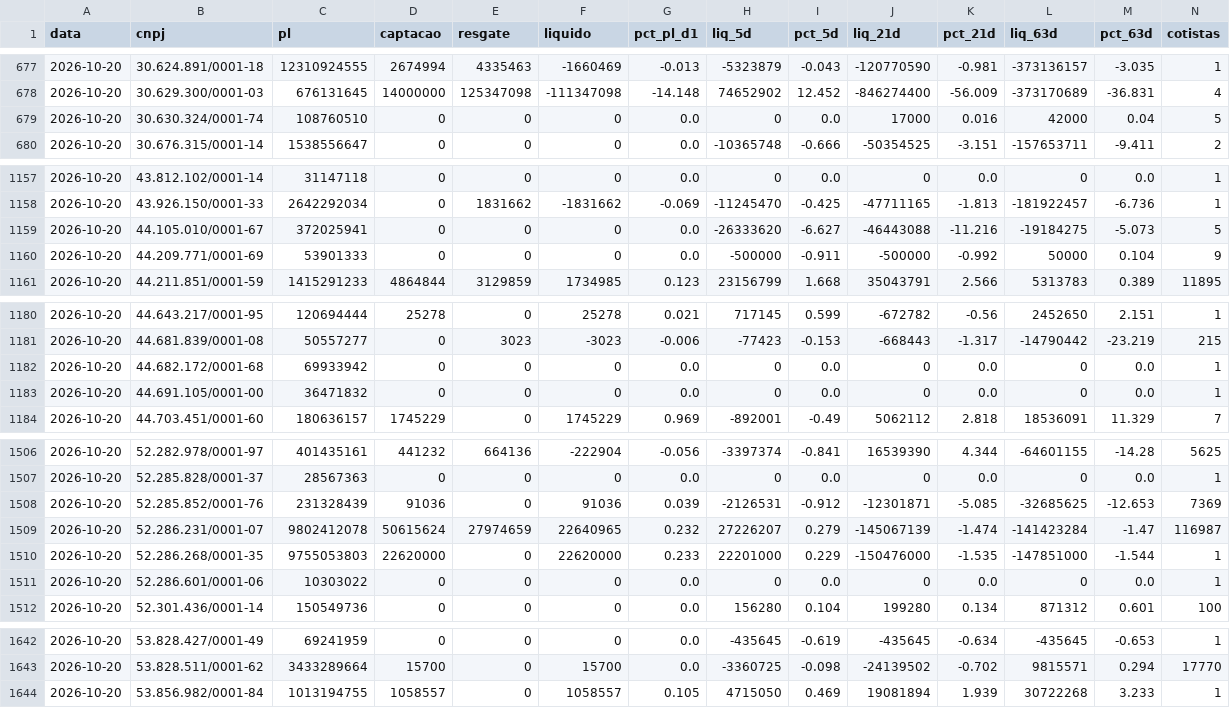
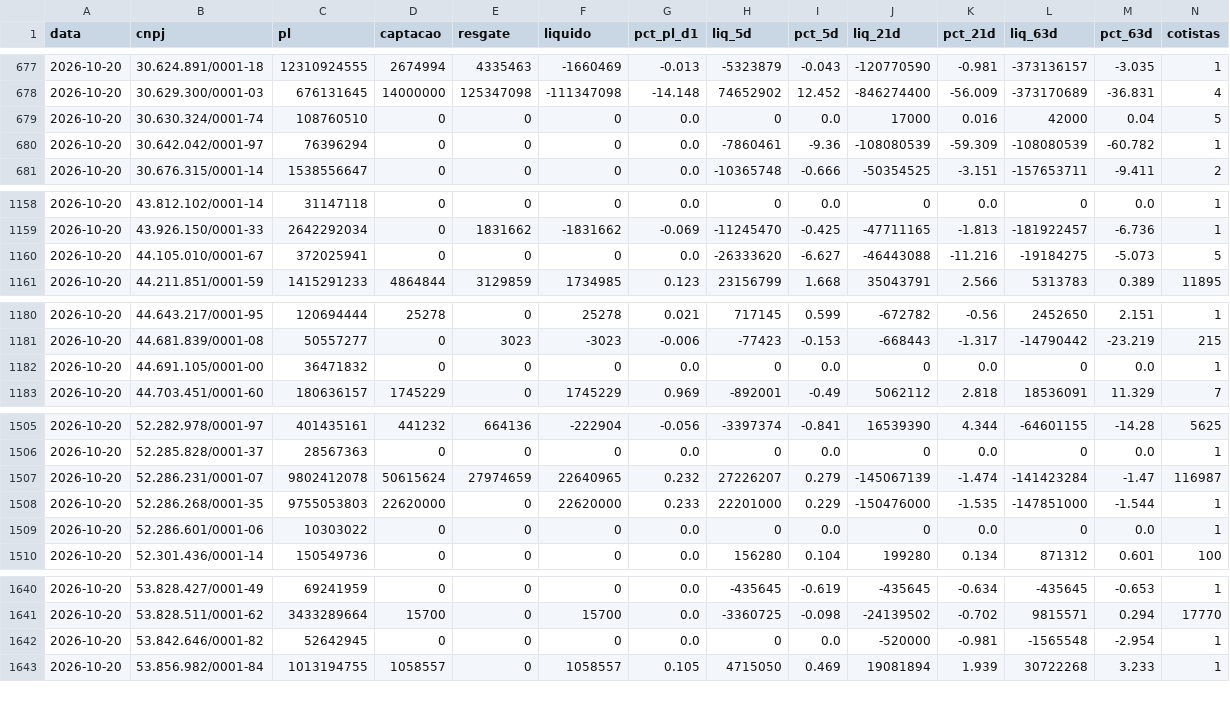
Before and after one commit to rodoso-mcamargo/originacao, a CSV file: dados/fluxo_fundos/2026-10-20.csv, drawn as a sheet; only a part is shown, gaps mark what is left out; removed rows and columns are numbered as before the commit, all else as after; rows hold the shown columns only; the diff covers the shown part only; the diff names each change by its address in the sheet, - before the commit and + after, or states it on an @@ line.

```diff
--- a/dados/fluxo_fundos/2026-10-20.csv
+++ b/dados/fluxo_fundos/2026-10-20.csv
+row 680: 2026-10-20 | 30.642.042/0001-97 | 76396294 | 0 | 0 | 0 | 0.0 | -7860461 | -9.36 | -108080539 | -59.309 | -108080539 | -60.782 | 1
-row 1160: 2026-10-20 | 44.209.771/0001-69 | 53901333 | 0 | 0 | 0 | 0.0 | -500000 | -0.911 | -500000 | -0.992 | 50000 | 0.104 | 9
-row 1182: 2026-10-20 | 44.682.172/0001-68 | 69933942 | 0 | 0 | 0 | 0.0 | 0 | 0.0 | 0 | 0.0 | 0 | 0.0 | 1
-row 1508: 2026-10-20 | 52.285.852/0001-76 | 231328439 | 91036 | 0 | 91036 | 0.039 | -2126531 | -0.912 | -12301871 | -5.085 | -32685625 | -12.653 | 7369
+row 1642: 2026-10-20 | 53.842.646/0001-82 | 52642945 | 0 | 0 | 0 | 0.0 | 0 | 0.0 | -520000 | -0.981 | -1565548 | -2.954 | 1
```
Also changed, not shown: 3 added rows and 30 edited cells elsewhere in this file, dados/fluxo_fundos/2026-10-21.csv, dados/fluxo_fundos/2026-10-22.csv, 42 other files.
